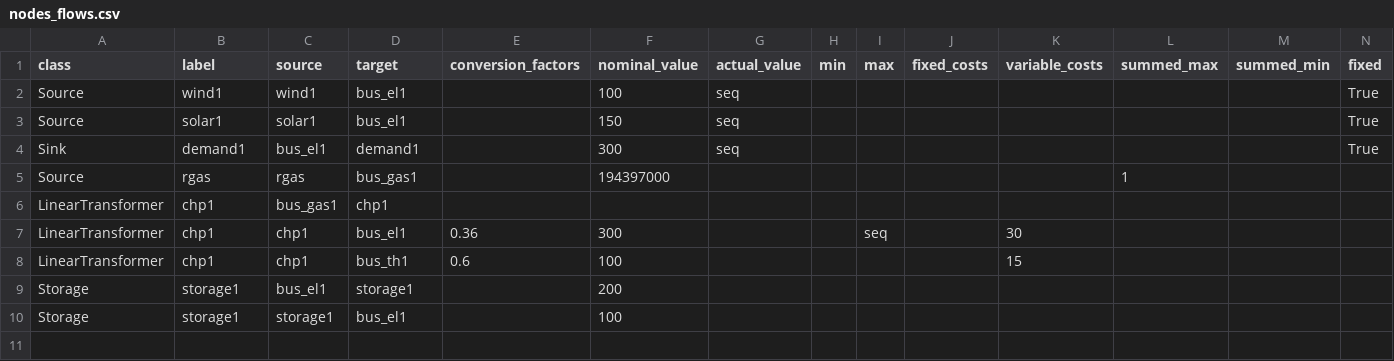
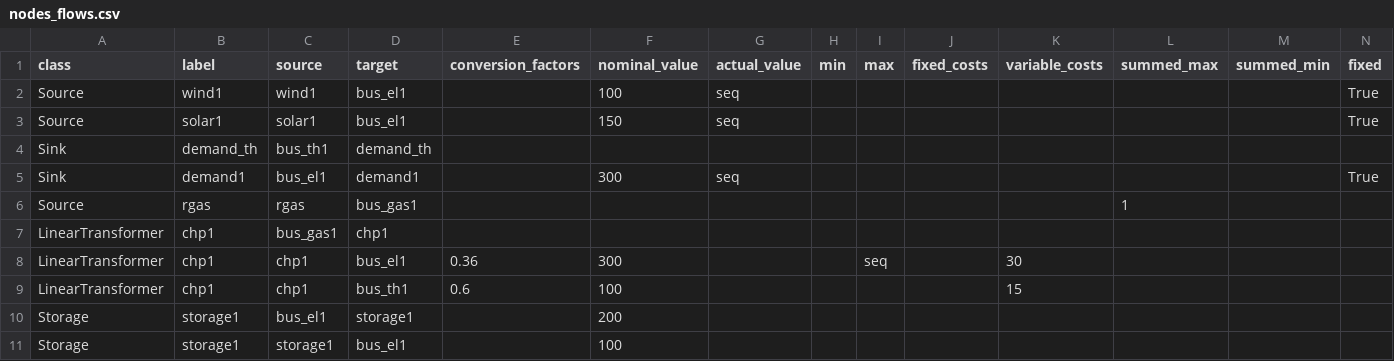
Before and after one commit to oemof/oemof-solph, a CSV file: examples/development_examples/energy_system_from_csv/nodes_flows.csv, drawn as a sheet; only a part is shown; addresses are those after the commit; rows hold the shown columns only; the diff names each change by its address in the sheet, - before the commit and + after, or states it on an @@ line.

Commit message:
Add sink for feasible model

```diff
--- a/examples/development_examples/energy_system_from_csv/nodes_flows.csv
+++ b/examples/development_examples/energy_system_from_csv/nodes_flows.csv
+row 4: Sink | demand_th | bus_th1 | demand_th
-F6 (nominal_value): 194397000
+F6 (nominal_value): (empty)
```
Also changed, not shown: 2 other files.
